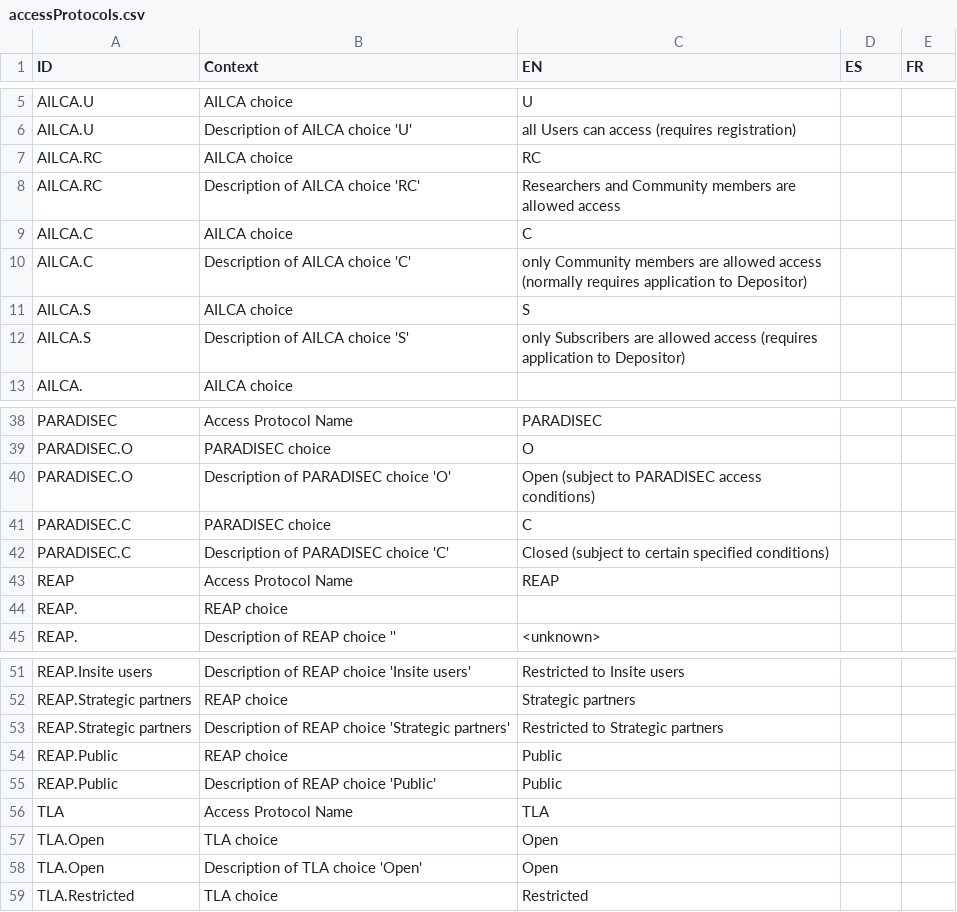
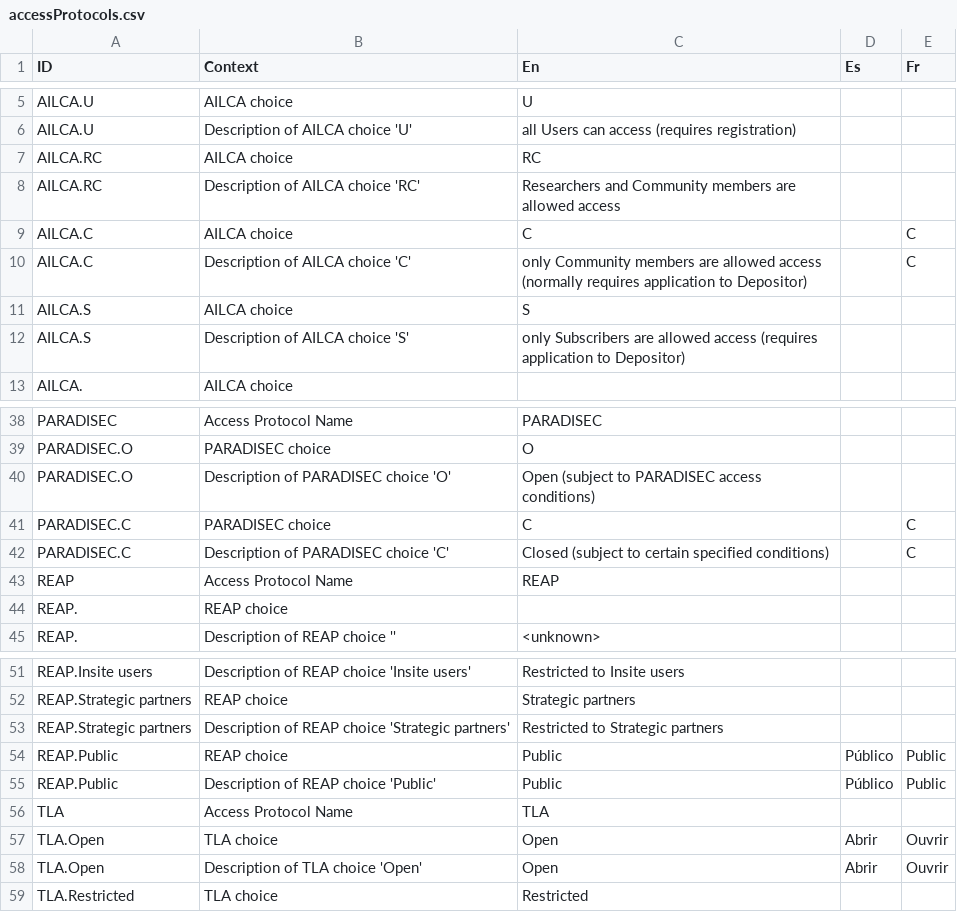
Before and after one commit to onset/lameta, a CSV file: locale/accessProtocols.csv, drawn as a sheet; only a part is shown, gaps mark what is left out; the diff names each change by its address in the sheet, - before the commit and + after, or states it on an @@ line.

```diff
--- a/locale/accessProtocols.csv
+++ b/locale/accessProtocols.csv
-C1: EN
+C1: En
-D1: ES
+D1: Es
-E1: FR
+E1: Fr
-E9:E10 (Fr): (empty)
+E9:E10 (Fr): C
-E41:E42 (Fr): (empty)
+E41:E42 (Fr): C
-D54:D55 (Es): (empty)
+D54:D55 (Es): Público
-E54:E55 (Fr): (empty)
+E54:E55 (Fr): Public
-D57:D58 (Es): (empty)
+D57:D58 (Es): Abrir
-E57:E58 (Fr): (empty)
+E57:E58 (Fr): Ouvrir
```
Also changed, not shown: locale/choices.csv, locale/fields.csv, 4 other files.
